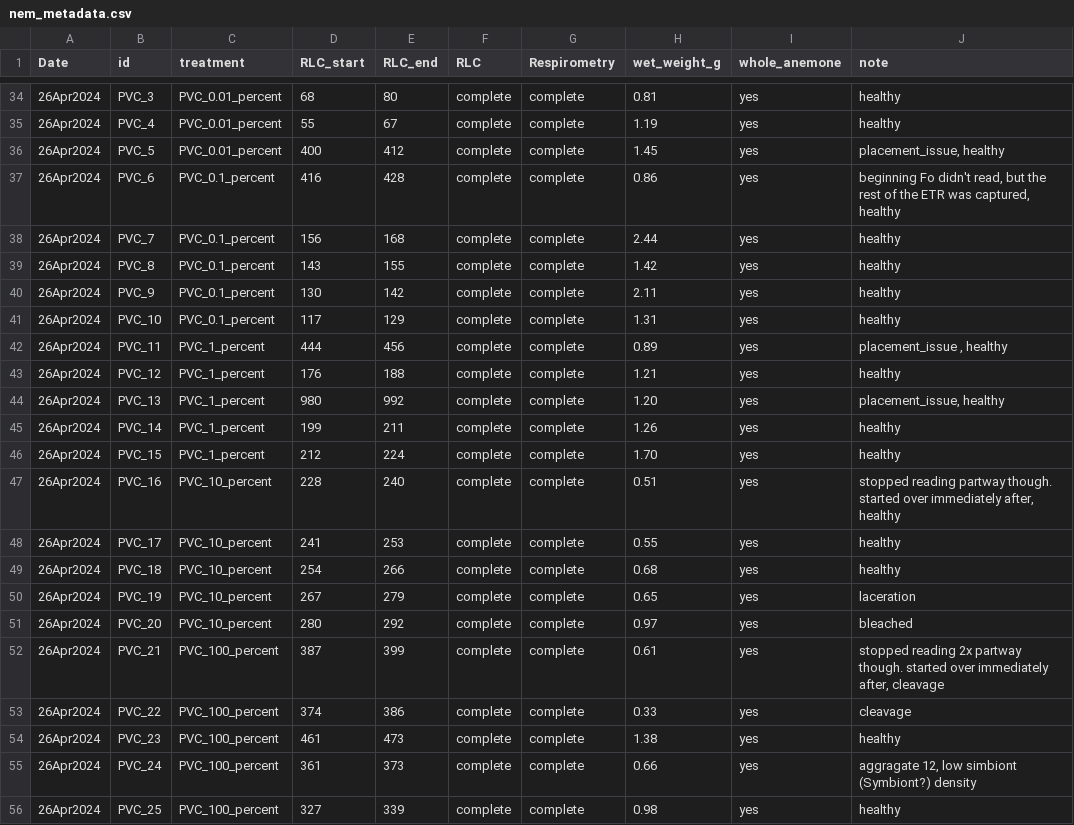
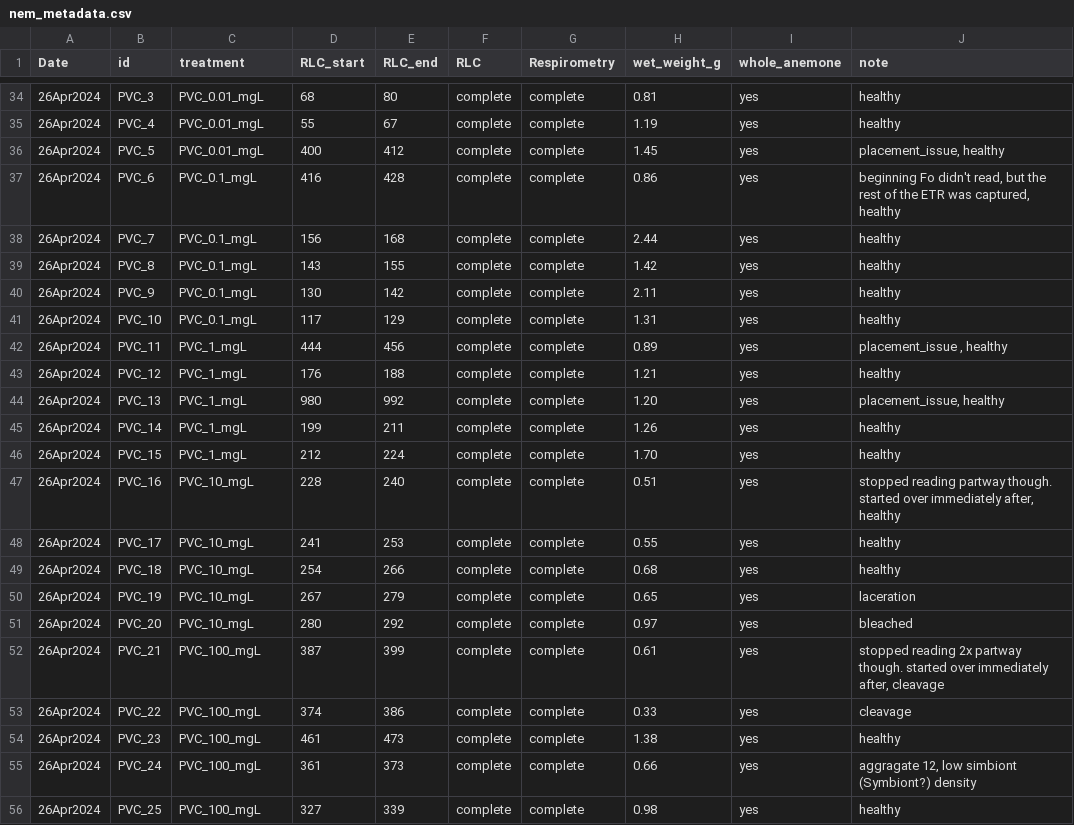
Before and after one commit to sarahtanja/anemone-leachate, a CSV file: metadata/nem_metadata.csv, drawn as a sheet; only a part is shown, gaps mark what is left out; the diff covers the shown part only.

```diff
--- a/metadata/nem_metadata.csv
+++ b/metadata/nem_metadata.csv
@@ -34,23 +34,23 @@ Date,id,treatment ,RLC_start,RLC_end,RLC,Respirometry,wet_weight_g,whole_anemone
-26Apr2024,PVC_3,PVC_0.01_percent,68,80,complete,complete,0.81,yes,healthy
-26Apr2024,PVC_4,PVC_0.01_percent,55,67,complete,complete,1.19,yes,healthy
-26Apr2024,PVC_5,PVC_0.01_percent,400,412,complete,complete,1.45,yes,"placement_issue, healthy"
-26Apr2024,PVC_6,PVC_0.1_percent ,416,428,complete,complete,0.86,yes,"beginning Fo didn't read, but the rest of the ETR was captured, healthy"
-26Apr2024,PVC_7,PVC_0.1_percent ,156,168,complete,complete,2.44,yes,healthy
-26Apr2024,PVC_8,PVC_0.1_percent ,143,155,complete,complete,1.42,yes,healthy
-26Apr2024,PVC_9,PVC_0.1_percent ,130,142,complete,complete,2.11,yes,healthy
-26Apr2024,PVC_10,PVC_0.1_percent ,117,129,complete,complete,1.31,yes,healthy
-26Apr2024,PVC_11,PVC_1_percent,444,456,complete,complete,0.89,yes,"placement_issue , healthy"
-26Apr2024,PVC_12,PVC_1_percent,176,188,complete,complete,1.21,yes,healthy
-26Apr2024,PVC_13,PVC_1_percent,980,992,complete,complete,1.20,yes,"placement_issue, healthy"
-26Apr2024,PVC_14,PVC_1_percent,199,211,complete,complete,1.26,yes,healthy
-26Apr2024,PVC_15,PVC_1_percent,212,224,complete,complete,1.70,yes,healthy
-26Apr2024,PVC_16,PVC_10_percent,228,240,complete,complete,0.51,yes,"stopped reading partway though. started over immediately after, healthy"
-26Apr2024,PVC_17,PVC_10_percent,241,253,complete,complete,0.55,yes,healthy
-26Apr2024,PVC_18,PVC_10_percent,254,266,complete,complete,0.68,yes,healthy
-26Apr2024,PVC_19,PVC_10_percent,267,279,complete,complete,0.65,yes,laceration
-26Apr2024,PVC_20,PVC_10_percent,280,292,complete,complete,0.97,yes,bleached
-26Apr2024,PVC_21,PVC_100_percent,387,399,complete,complete,0.61,yes,"stopped reading 2x partway though. started over immediately after, cleavage"
-26Apr2024,PVC_22,PVC_100_percent,374,386,complete,complete,0.33,yes,cleavage
-26Apr2024,PVC_23,PVC_100_percent,461,473,complete,complete,1.38,yes,healthy
-26Apr2024,PVC_24,PVC_100_percent,361,373,complete,complete,0.66,yes,"aggragate 12, low simbiont (Symbiont?) density"
-26Apr2024,PVC_25,PVC_100_percent,327,339,complete,complete,0.98,yes,healthy
+26Apr2024,PVC_3,PVC_0.01_mgL,68,80,complete,complete,0.81,yes,healthy
+26Apr2024,PVC_4,PVC_0.01_mgL,55,67,complete,complete,1.19,yes,healthy
+26Apr2024,PVC_5,PVC_0.01_mgL,400,412,complete,complete,1.45,yes,"placement_issue, healthy"
+26Apr2024,PVC_6,PVC_0.1_mgL ,416,428,complete,complete,0.86,yes,"beginning Fo didn't read, but the rest of the ETR was captured, healthy"
+26Apr2024,PVC_7,PVC_0.1_mgL ,156,168,complete,complete,2.44,yes,healthy
+26Apr2024,PVC_8,PVC_0.1_mgL ,143,155,complete,complete,1.42,yes,healthy
+26Apr2024,PVC_9,PVC_0.1_mgL ,130,142,complete,complete,2.11,yes,healthy
+26Apr2024,PVC_10,PVC_0.1_mgL ,117,129,complete,complete,1.31,yes,healthy
+26Apr2024,PVC_11,PVC_1_mgL,444,456,complete,complete,0.89,yes,"placement_issue , healthy"
+26Apr2024,PVC_12,PVC_1_mgL,176,188,complete,complete,1.21,yes,healthy
+26Apr2024,PVC_13,PVC_1_mgL,980,992,complete,complete,1.20,yes,"placement_issue, healthy"
+26Apr2024,PVC_14,PVC_1_mgL,199,211,complete,complete,1.26,yes,healthy
+26Apr2024,PVC_15,PVC_1_mgL,212,224,complete,complete,1.70,yes,healthy
+26Apr2024,PVC_16,PVC_10_mgL,228,240,complete,complete,0.51,yes,"stopped reading partway though. started over immediately after, healthy"
+26Apr2024,PVC_17,PVC_10_mgL,241,253,complete,complete,0.55,yes,healthy
+26Apr2024,PVC_18,PVC_10_mgL,254,266,complete,complete,0.68,yes,healthy
+26Apr2024,PVC_19,PVC_10_mgL,267,279,complete,complete,0.65,yes,laceration
+26Apr2024,PVC_20,PVC_10_mgL,280,292,complete,complete,0.97,yes,bleached
+26Apr2024,PVC_21,PVC_100_mgL,387,399,complete,complete,0.61,yes,"stopped reading 2x partway though. started over immediately after, cleavage"
+26Apr2024,PVC_22,PVC_100_mgL,374,386,complete,complete,0.33,yes,cleavage
+26Apr2024,PVC_23,PVC_100_mgL,461,473,complete,complete,1.38,yes,healthy
+26Apr2024,PVC_24,PVC_100_mgL,361,373,complete,complete,0.66,yes,"aggragate 12, low simbiont (Symbiont?) density"
+26Apr2024,PVC_25,PVC_100_mgL,327,339,complete,complete,0.98,yes,healthy
```
Also changed, not shown: 27 edited cells elsewhere in this file, metadata/resp_log.csv, 1 other file.
